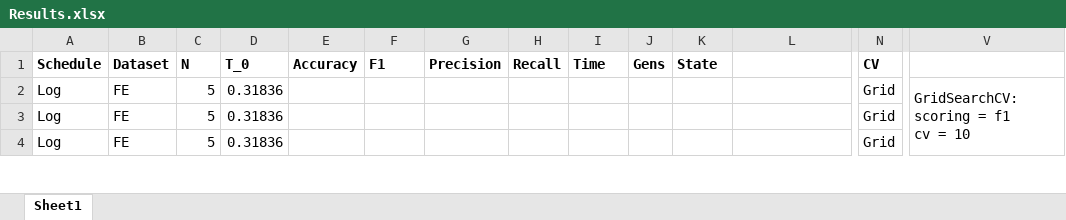
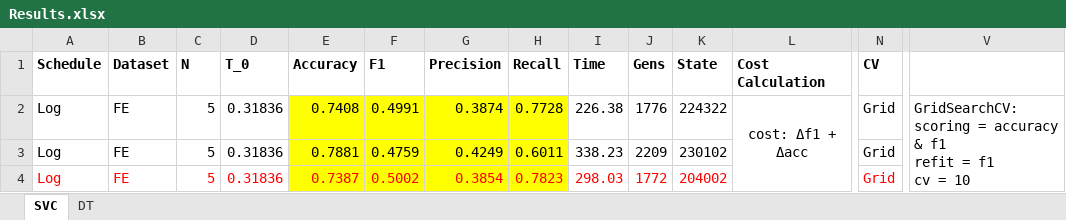
Before and after one commit to jordantsao/F22-18668-SimAnnealing, an Excel workbook: Results.xlsx, sheet SVC, drawn as a sheet; only a part is shown, gaps mark what is left out; values as stored, in another font and other column widths than the file's, no borders; ↵ is a line break in a cell; the diff covers the shown part only; the diff names each change by its address in the sheet, - before the commit and + after, or states it on an @@ line.

```diff
--- a/Results.xlsx (sheet SVC)
+++ b/Results.xlsx (sheet SVC)
-sheet tab: Sheet1
+sheet tab: SVC
+sheet tab: DT
-L1: (empty)
+L1: Cost Calculation
-E2: (empty)
+E2: 0.7408
-E2:H4 fill: none
+E2:H4 fill: #FFFF00
-F2: (empty)
+F2: 0.4991
-G2: (empty)
+G2: 0.3874
-H2: (empty)
+H2: 0.7728
-I2: (empty)
+I2: 226.38
-J2: (empty)
+J2: 1776
-K2: (empty)
+K2: 224322
-L2: (empty)
+L2: cost: Δf1 + Δacc
+L2:L6 merged
-V2: GridSearchCV: ↵ scoring = f1 ↵ cv = 10
+V2: GridSearchCV: ↵ scoring = accuracy & f1 ↵ refit = f1 ↵ cv = 10
-E3: (empty)
+E3: 0.7881
-F3: (empty)
+F3: 0.4759
-G3: (empty)
+G3: 0.4249
-H3: (empty)
+H3: 0.6011
-I3: (empty)
+I3: 338.23
-J3: (empty)
+J3: 2209
-K3: (empty)
+K3: 230102
-A4:D4 text colour: black
+A4:D4 text colour: #FF0000
-E4: (empty)
+E4: 0.7387
-F4: (empty)
+F4: 0.5002
-G4: (empty)
+G4: 0.3854
-H4: (empty)
+H4: 0.7823
-I4: (empty)
+I4: 298.03
-J4: (empty)
+J4: 1772
-K4: (empty)
+K4: 204002
-N4 text colour: black
+N4 text colour: #FF0000
```
Also changed, not shown: 15 added rows, 5 removed rows, 15 edited cells and cell formats elsewhere in this sheet, 2 other files.
